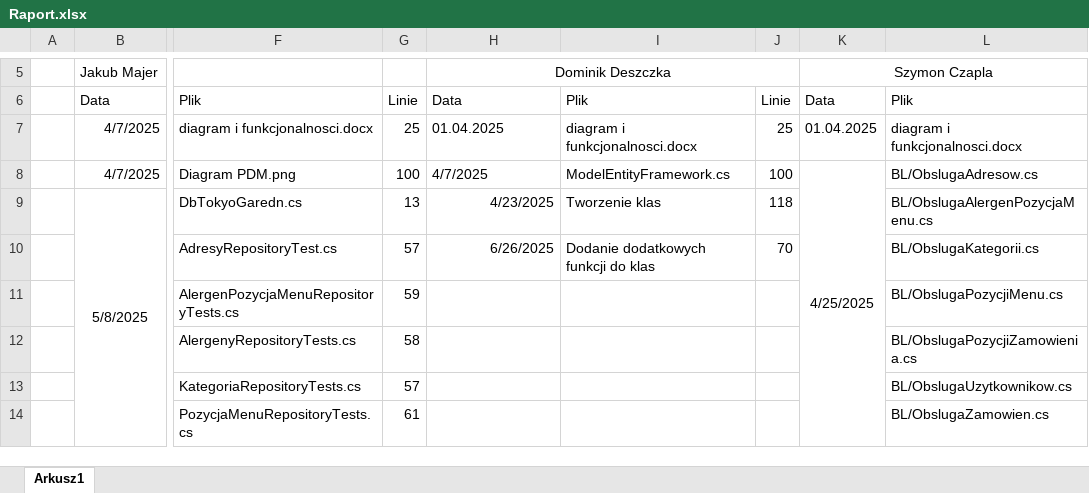
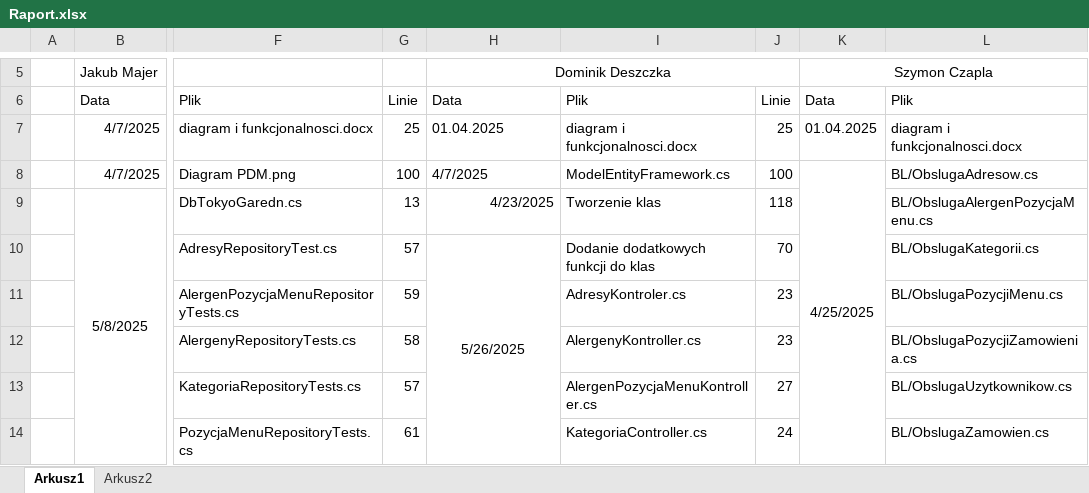
Before and after one commit to WojKin1/Tokyo-Garden-Restaurant, an Excel workbook: Raport.xlsx, sheet Arkusz1, drawn as a sheet; only a part is shown, gaps mark what is left out; values as stored, in another font and other column widths than the file's, no borders; the diff covers the shown part only; the diff names each change by its address in the sheet, - before the commit and + after, or states it on an @@ line.

Commit message:
dodanie kontrolerów + uzupełnienie raportu

```diff
--- a/Raport.xlsx (sheet Arkusz1)
+++ b/Raport.xlsx (sheet Arkusz1)
+sheet tab: Arkusz2
-H10: 6/26/2025
+H10: 5/26/2025
-H10 alignment: right
+H10 alignment: center
+H10:H19 merged
-I11: (empty)
+I11: AdresyKontroler.cs
-J11:J12: (empty)
+J11:J12: 23
-I12: (empty)
+I12: AlergenyKontroller.cs
-I13: (empty)
+I13: AlergenPozycjaMenuKontroller.cs
-J13: (empty)
+J13: 27
-I14: (empty)
+I14: KategoriaController.cs
-J14: (empty)
+J14: 24
```
Also changed, not shown: 1 added row, 1 removed row and 11 edited cells elsewhere in this sheet, 9 other files.
